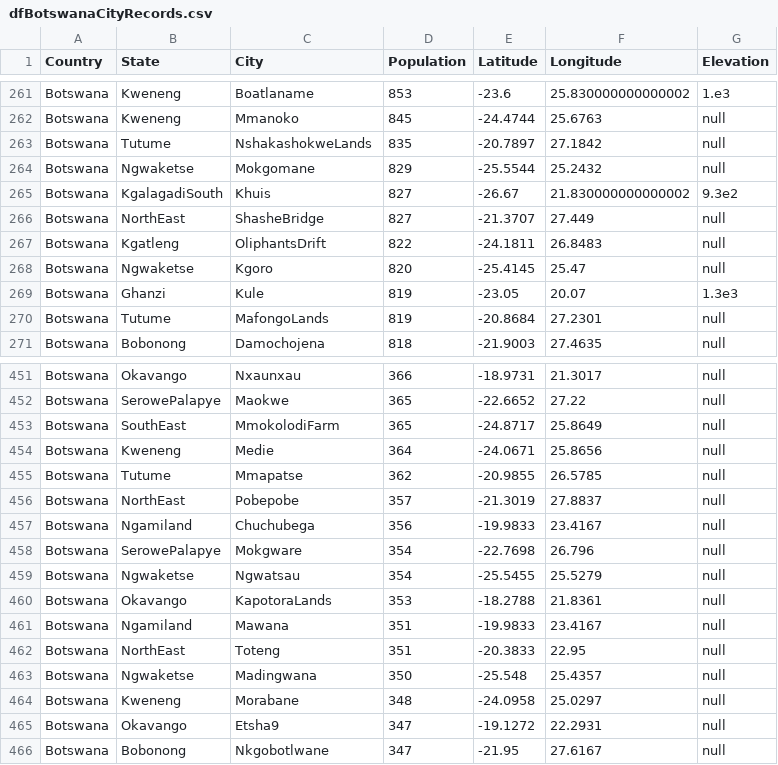
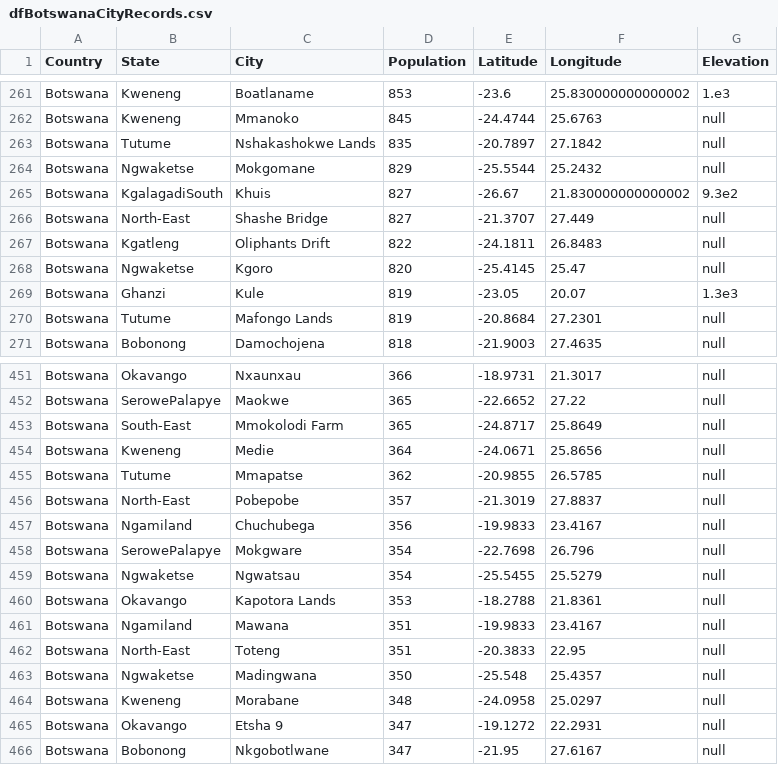
Before and after one commit to antononcube/Raku-Data-Geographics, a CSV file: resources/dfBotswanaCityRecords.csv, drawn as a sheet; only a part is shown, gaps mark what is left out; the diff covers the shown part only.

```diff
--- a/resources/dfBotswanaCityRecords.csv
+++ b/resources/dfBotswanaCityRecords.csv
@@ -262,10 +262,10 @@
 "Botswana","Kweneng","Mmanoko",845,-24.4744,25.6763,"null"
-"Botswana","Tutume","NshakashokweLands",835,-20.7897,27.1842,"null"
+"Botswana","Tutume","Nshakashokwe Lands",835,-20.7897,27.1842,"null"
 "Botswana","Ngwaketse","Mokgomane",829,-25.5544,25.2432,"null"
 "Botswana","KgalagadiSouth","Khuis",827,-26.67,21.830000000000002,9.3e2
-"Botswana","NorthEast","ShasheBridge",827,-21.3707,27.449,"null"
-"Botswana","Kgatleng","OliphantsDrift",822,-24.1811,26.8483,"null"
+"Botswana","North‐East","Shashe Bridge",827,-21.3707,27.449,"null"
+"Botswana","Kgatleng","Oliphants Drift",822,-24.1811,26.8483,"null"
 "Botswana","Ngwaketse","Kgoro",820,-25.4145,25.47,"null"
 "Botswana","Ghanzi","Kule",819,-23.05,20.07,1.3e3
-"Botswana","Tutume","MafongoLands",819,-20.8684,27.2301,"null"
+"Botswana","Tutume","Mafongo Lands",819,-20.8684,27.2301,"null"
 "Botswana","Bobonong","Damochojena",818,-21.9003,27.4635,"null"
@@ -452,6 +452,6 @@
 "Botswana","SerowePalapye","Maokwe",365,-22.6652,27.22,"null"
-"Botswana","SouthEast","MmokolodiFarm",365,-24.8717,25.8649,"null"
+"Botswana","South‐East","Mmokolodi Farm",365,-24.8717,25.8649,"null"
 "Botswana","Kweneng","Medie",364,-24.0671,25.8656,"null"
 "Botswana","Tutume","Mmapatse",362,-20.9855,26.5785,"null"
-"Botswana","NorthEast","Pobepobe",357,-21.3019,27.8837,"null"
+"Botswana","North‐East","Pobepobe",357,-21.3019,27.8837,"null"
 "Botswana","Ngamiland","Chuchubega",356,-19.9833,23.4167,"null"
@@ -459,8 +459,8 @@
 "Botswana","Ngwaketse","Ngwatsau",354,-25.5455,25.5279,"null"
-"Botswana","Okavango","KapotoraLands",353,-18.2788,21.8361,"null"
+"Botswana","Okavango","Kapotora Lands",353,-18.2788,21.8361,"null"
 "Botswana","Ngamiland","Mawana",351,-19.9833,23.4167,"null"
-"Botswana","NorthEast","Toteng",351,-20.3833,22.95,"null"
+"Botswana","North‐East","Toteng",351,-20.3833,22.95,"null"
 "Botswana","Ngwaketse","Madingwana",350,-25.548,25.4357,"null"
 "Botswana","Kweneng","Morabane",348,-24.0958,25.0297,"null"
-"Botswana","Okavango","Etsha9",347,-19.1272,22.2931,"null"
+"Botswana","Okavango","Etsha 9",347,-19.1272,22.2931,"null"
 "Botswana","Bobonong","Nkgobotlwane",347,-21.95,27.6167,"null"
```
Also changed, not shown: 77 edited cells elsewhere in this file, resources/dfBulgariaCityRecords.csv, resources/dfCanadaCityRecords.csv, 7 other files.
